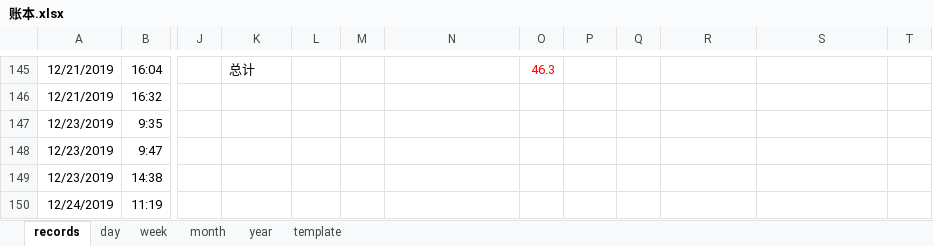
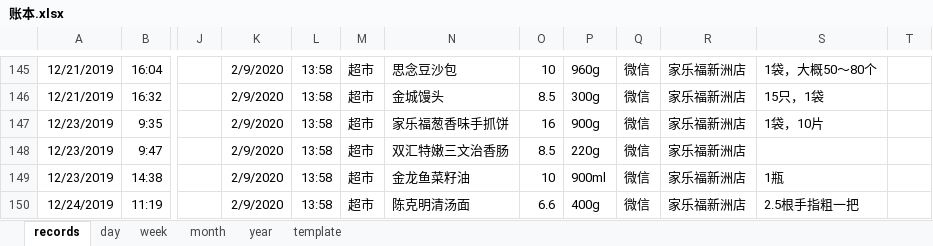
Before and after one commit to libo9527/filebackup, an Excel workbook: 账本.xlsx, sheet records, drawn as a sheet; only a part is shown, gaps mark what is left out; values as stored, in another font and other column widths than the file's, no borders; table styles not drawn; the diff covers the shown part only; the diff names each change by its address in the sheet, - before the commit and + after, or states it on an @@ line.

```diff
--- a/账本.xlsx (sheet records)
+++ b/账本.xlsx (sheet records)
-K145: 总计
+K145: 2/9/2020
-L145:L150: (empty)
+L145:L150: 13:58
-M145:M150: (empty)
+M145:M150: 超市
-N145: (empty)
+N145: 思念豆沙包
-O145: 46.3
+O145: 10
-O145 text colour: #FF0000
+O145 text colour: black
-P145: (empty)
+P145: 960g
-Q145:Q150: (empty)
+Q145:Q150: 微信
-R145:R150: (empty)
+R145:R150: 家乐福新洲店
-S145: (empty)
+S145: 1袋，大概50～80个
-K146:K150: (empty)
+K146:K150: 2/9/2020
-N146: (empty)
+N146: 金城馒头
-O146: (empty)
+O146: 8.5
-P146: (empty)
+P146: 300g
-S146: (empty)
+S146: 15只，1袋
-N147: (empty)
+N147: 家乐福葱香味手抓饼
-O147: (empty)
+O147: 16
-P147: (empty)
+P147: 900g
-S147: (empty)
+S147: 1袋，10片
-N148: (empty)
+N148: 双汇特嫩三文治香肠
-O148: (empty)
+O148: 8.5
-P148: (empty)
+P148: 220g
-N149: (empty)
+N149: 金龙鱼菜籽油
-O149: (empty)
+O149: 10
-P149: (empty)
+P149: 900ml
-S149: (empty)
+S149: 1瓶
-N150: (empty)
+N150: 陈克明清汤面
-O150: (empty)
+O150: 6.6
-P150: (empty)
+P150: 400g
-S150: (empty)
+S150: 2.5根手指粗一把
```
Also changed, not shown: 2 added rows, 1 removed row, 342 edited cells, cell formats and merged cells elsewhere in this sheet, formulas that keep their value.
